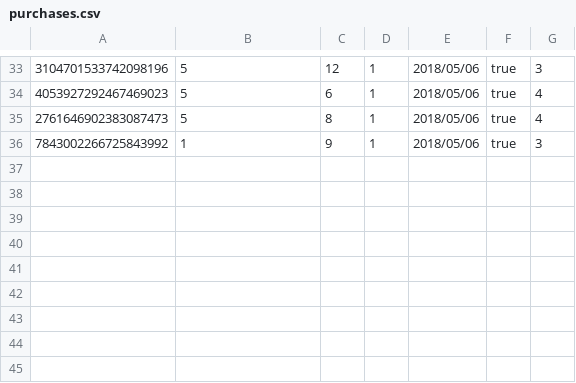
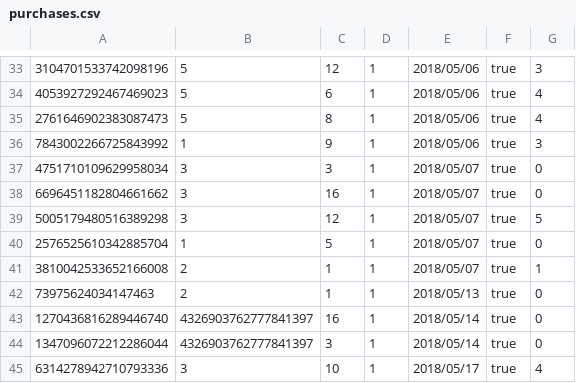
Before and after one commit to szymonlacki/Sklep_Internetowy, a CSV file: baza/purchases.csv, drawn as a sheet; only a part is shown, gaps mark what is left out; the diff names each change by its address in the sheet, - before the commit and + after, or states it on an @@ line.

```diff
--- a/baza/purchases.csv
+++ b/baza/purchases.csv
+row 37: 4751710109629958034 | 3 | 3 | 1 | 2018/05/07 | true | 0
+row 38: 6696451182804661662 | 3 | 16 | 1 | 2018/05/07 | true | 0
+row 39: 5005179480516389298 | 3 | 12 | 1 | 2018/05/07 | true | 5
+row 40: 2576525610342885704 | 1 | 5 | 1 | 2018/05/07 | true | 0
+row 41: 3810042533652166008 | 2 | 1 | 1 | 2018/05/07 | true | 1
+row 42: 73975624034147463 | 2 | 1 | 1 | 2018/05/13 | true | 0
+row 43: 1270436816289446740 | 4326903762777841397 | 16 | 1 | 2018/05/14 | true | 0
+row 44: 1347096072212286044 | 4326903762777841397 | 3 | 1 | 2018/05/14 | true | 0
+row 45: 6314278942710793336 | 3 | 10 | 1 | 2018/05/17 | true | 4
```
Also changed, not shown: baza/products.csv, baza/users.csv, 20 other files.
